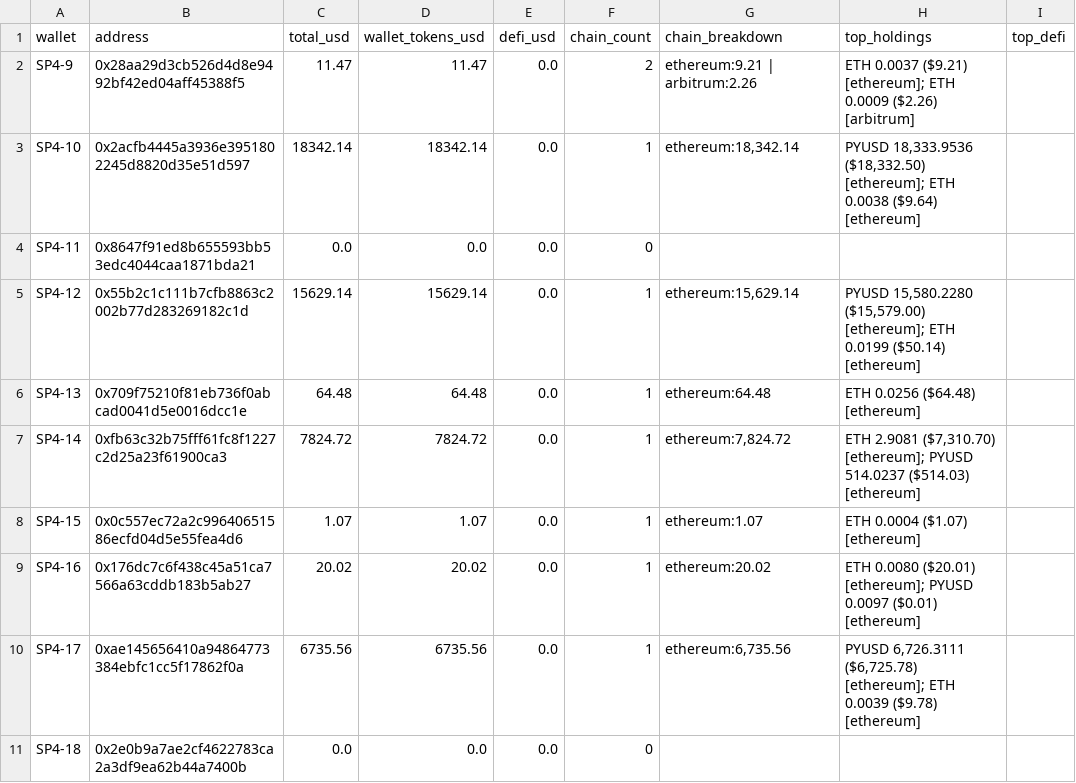
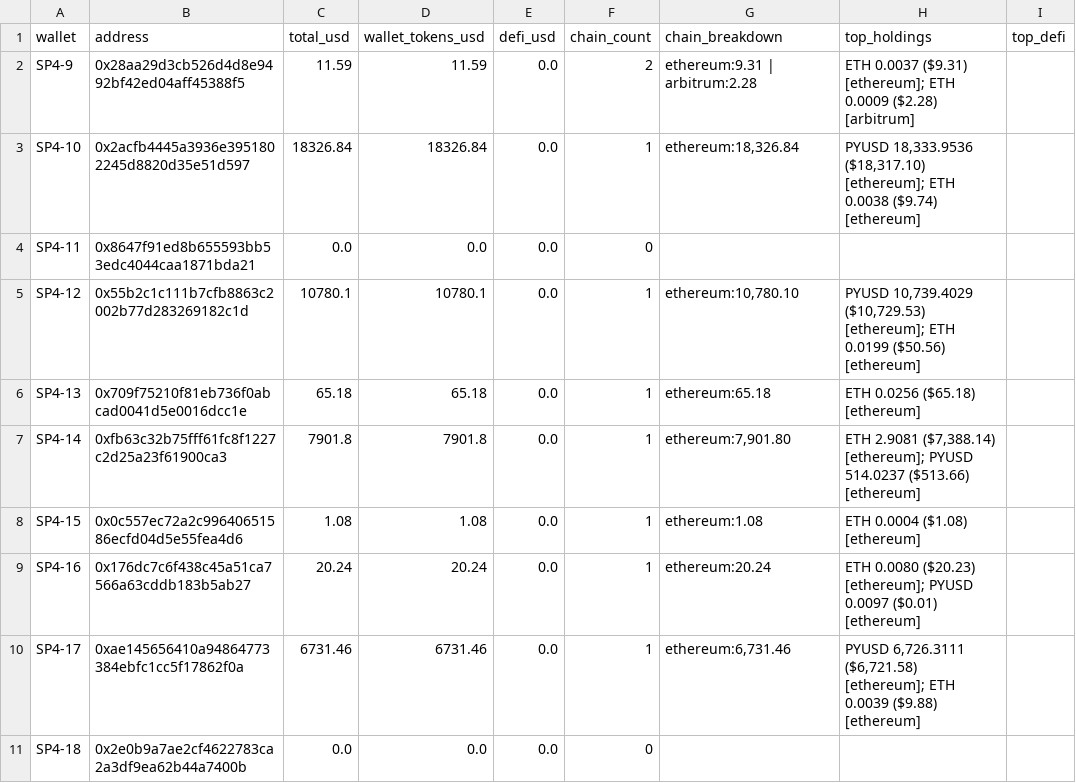
Before and after one commit to pmaster/CryptoAddressBalanceQuerier, a CSV file: batch/output/ucf42_balances.csv, drawn as a sheet; only a part is shown; the diff covers the shown part only.

```diff
--- a/batch/output/ucf42_balances.csv
+++ b/batch/output/ucf42_balances.csv
@@ -1,11 +1,11 @@
 wallet,address,total_usd,wallet_tokens_usd,defi_usd,chain_count,chain_breakdown,top_holdings,top_defi
-SP4-9,0x28aa29d3cb526d4d8e9492bf42ed04aff45388f5,11.47,11.47,0.0,2,ethereum:9.21 | arbitrum:2.26,ETH 0.0037 ($9.21) [ethereum]; ETH 0.0009 ($2.26) [arbitrum],
-SP4-10,0x2acfb4445a3936e3951802245d8820d35e51d597,18342.14,18342.14,0.0,1,"ethereum:18,342.14","PYUSD 18,333.9536 ($18,332.50) [ethereum]; ETH 0.0038 ($9.64) [ethereum]",
+SP4-9,0x28aa29d3cb526d4d8e9492bf42ed04aff45388f5,11.59,11.59,0.0,2,ethereum:9.31 | arbitrum:2.28,ETH 0.0037 ($9.31) [ethereum]; ETH 0.0009 ($2.28) [arbitrum],
+SP4-10,0x2acfb4445a3936e3951802245d8820d35e51d597,18326.84,18326.84,0.0,1,"ethereum:18,326.84","PYUSD 18,333.9536 ($18,317.10) [ethereum]; ETH 0.0038 ($9.74) [ethereum]",
 SP4-11,0x8647f91ed8b655593bb53edc4044caa1871bda21,0.0,0.0,0.0,0,,,
-SP4-12,0x55b2c1c111b7cfb8863c2002b77d283269182c1d,15629.14,15629.14,0.0,1,"ethereum:15,629.14","PYUSD 15,580.2280 ($15,579.00) [ethereum]; ETH 0.0199 ($50.14) [ethereum]",
-SP4-13,0x709f75210f81eb736f0abcad0041d5e0016dcc1e,64.48,64.48,0.0,1,ethereum:64.48,ETH 0.0256 ($64.48) [ethereum],
-SP4-14,0xfb63c32b75fff61fc8f1227c2d25a23f61900ca3,7824.72,7824.72,0.0,1,"ethereum:7,824.72","ETH 2.9081 ($7,310.70) [ethereum]; PYUSD 514.0237 ($514.03) [ethereum]",
-SP4-15,0x0c557ec72a2c99640651586ecfd04d5e55fea4d6,1.07,1.07,0.0,1,ethereum:1.07,ETH 0.0004 ($1.07) [ethereum],
-SP4-16,0x176dc7c6f438c45a51ca7566a63cddb183b5ab27,20.02,20.02,0.0,1,ethereum:20.02,ETH 0.0080 ($20.01) [ethereum]; PYUSD 0.0097 ($0.01) [ethereum],
-SP4-17,0xae145656410a94864773384ebfc1cc5f17862f0a,6735.56,6735.56,0.0,1,"ethereum:6,735.56","PYUSD 6,726.3111 ($6,725.78) [ethereum]; ETH 0.0039 ($9.78) [ethereum]",
+SP4-12,0x55b2c1c111b7cfb8863c2002b77d283269182c1d,10780.1,10780.1,0.0,1,"ethereum:10,780.10","PYUSD 10,739.4029 ($10,729.53) [ethereum]; ETH 0.0199 ($50.56) [ethereum]",
+SP4-13,0x709f75210f81eb736f0abcad0041d5e0016dcc1e,65.18,65.18,0.0,1,ethereum:65.18,ETH 0.0256 ($65.18) [ethereum],
+SP4-14,0xfb63c32b75fff61fc8f1227c2d25a23f61900ca3,7901.8,7901.8,0.0,1,"ethereum:7,901.80","ETH 2.9081 ($7,388.14) [ethereum]; PYUSD 514.0237 ($513.66) [ethereum]",
+SP4-15,0x0c557ec72a2c99640651586ecfd04d5e55fea4d6,1.08,1.08,0.0,1,ethereum:1.08,ETH 0.0004 ($1.08) [ethereum],
+SP4-16,0x176dc7c6f438c45a51ca7566a63cddb183b5ab27,20.24,20.24,0.0,1,ethereum:20.24,ETH 0.0080 ($20.23) [ethereum]; PYUSD 0.0097 ($0.01) [ethereum],
+SP4-17,0xae145656410a94864773384ebfc1cc5f17862f0a,6731.46,6731.46,0.0,1,"ethereum:6,731.46","PYUSD 6,726.3111 ($6,721.58) [ethereum]; ETH 0.0039 ($9.88) [ethereum]",
 SP4-18,0x2e0b9a7ae2cf4622783ca2a3df9ea62b44a7400b,0.0,0.0,0.0,0,,,
```
Also changed, not shown: 21 edited cells elsewhere in this file, batch/output/ucf42_net_funding.csv, 45 other files.
